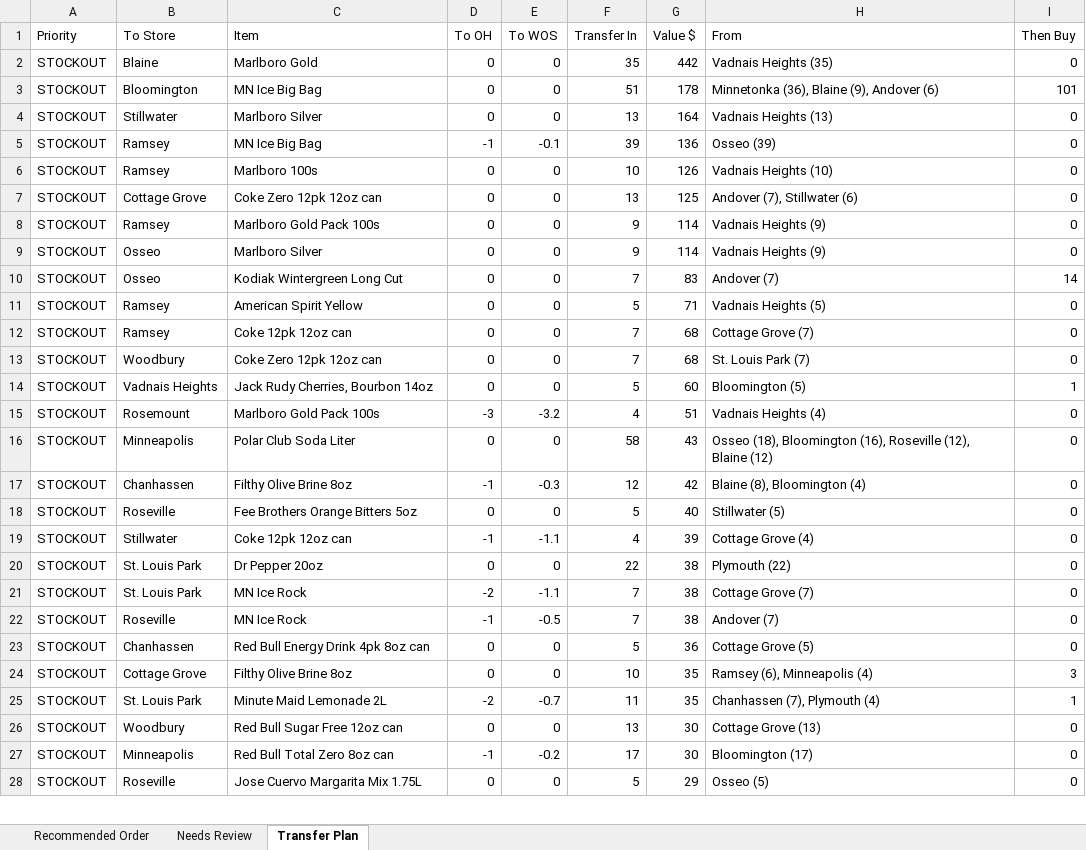
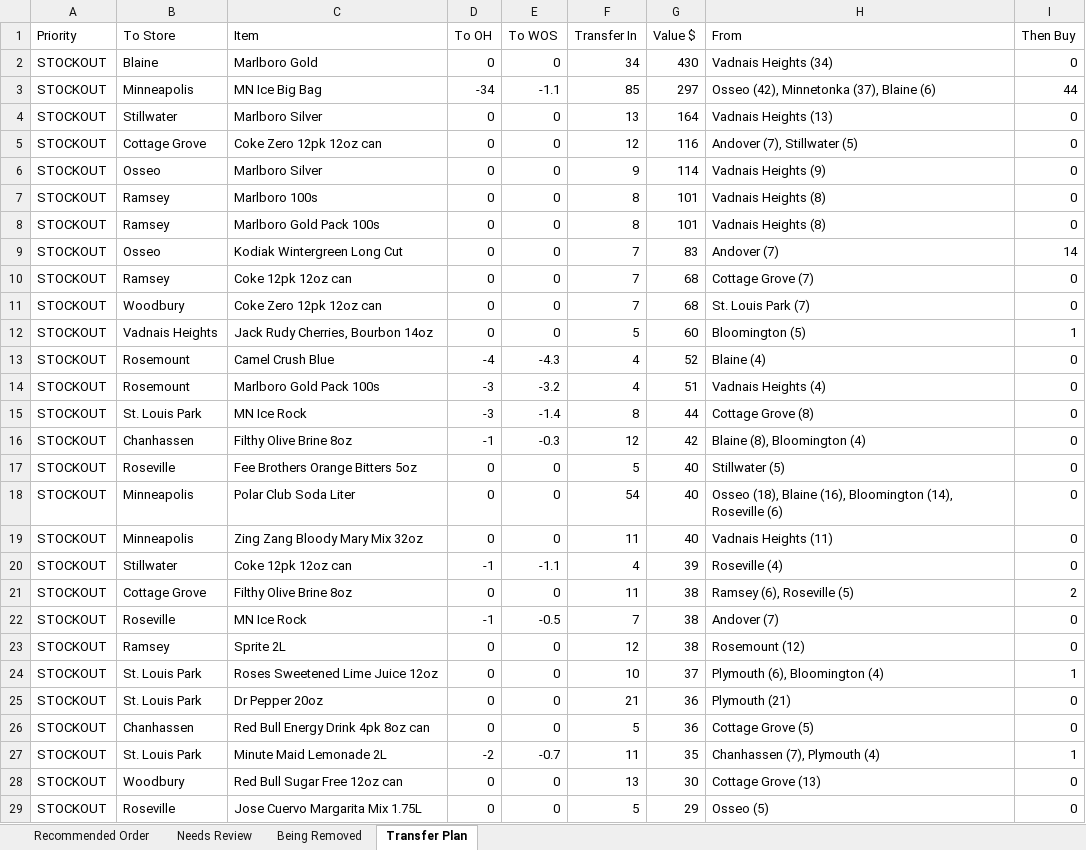
Before and after one commit to Akuklok/thc-dashboard, an Excel workbook: data/Other Recommended Order.xlsx, sheet Transfer Plan, drawn as a sheet; only a part is shown; values as stored, in another font and other column widths than the file's, no borders; removed rows and columns are numbered as before the commit, all else as after; the diff covers the shown part only; the diff names each change by its address in the sheet, - before the commit and + after, or states it on an @@ line.

```diff
--- a/data/Other Recommended Order.xlsx (sheet Transfer Plan)
+++ b/data/Other Recommended Order.xlsx (sheet Transfer Plan)
+sheet tab: Being Removed
-F2 (Transfer In): 35
+F2 (Transfer In): 34
-G2 (Value $): 442
+G2 (Value $): 430
-H2 (From): Vadnais Heights (35)
+H2 (From): Vadnais Heights (34)
-row 3: STOCKOUT | Bloomington | MN Ice Big Bag | 0 | 0 | 51 | 178 | Minnetonka (36), Blaine (9), Andover (6) | 101
+row 3: STOCKOUT | Minneapolis | MN Ice Big Bag | -34 | -1.1 | 85 | 297 | Osseo (42), Minnetonka (37), Blaine (6) | 44
-row 5: STOCKOUT | Ramsey | MN Ice Big Bag | -1 | -0.1 | 39 | 136 | Osseo (39) | 0
-row 6: STOCKOUT | Ramsey | Marlboro 100s | 0 | 0 | 10 | 126 | Vadnais Heights (10) | 0
-F5 (Transfer In): 13
+F5 (Transfer In): 12
-G5 (Value $): 125
+G5 (Value $): 116
-H5 (From): Andover (7), Stillwater (6)
+H5 (From): Andover (7), Stillwater (5)
-row 8: STOCKOUT | Ramsey | Marlboro Gold Pack 100s | 0 | 0 | 9 | 114 | Vadnais Heights (9) | 0
+row 7: STOCKOUT | Ramsey | Marlboro 100s | 0 | 0 | 8 | 101 | Vadnais Heights (8) | 0
+row 8: STOCKOUT | Ramsey | Marlboro Gold Pack 100s | 0 | 0 | 8 | 101 | Vadnais Heights (8) | 0
-row 11: STOCKOUT | Ramsey | American Spirit Yellow | 0 | 0 | 5 | 71 | Vadnais Heights (5) | 0
+row 13: STOCKOUT | Rosemount | Camel Crush Blue | -4 | -4.3 | 4 | 52 | Blaine (4) | 0
-row 16: STOCKOUT | Minneapolis | Polar Club Soda Liter | 0 | 0 | 58 | 43 | Osseo (18), Bloomington (16), Roseville (12), Blaine (12) | 0
+row 15: STOCKOUT | St. Louis Park | MN Ice Rock | -3 | -1.4 | 8 | 44 | Cottage Grove (8) | 0
+row 18: STOCKOUT | Minneapolis | Polar Club Soda Liter | 0 | 0 | 54 | 40 | Osseo (18), Blaine (16), Bloomington (14), Roseville (6) | 0
+row 19: STOCKOUT | Minneapolis | Zing Zang Bloody Mary Mix 32oz | 0 | 0 | 11 | 40 | Vadnais Heights (11) | 0
-H20 (From): Cottage Grove (4)
+H20 (From): Roseville (4)
-B21 (To Store): St. Louis Park
+B21 (To Store): Cottage Grove
-C21 (Item): Dr Pepper 20oz
+C21 (Item): Filthy Olive Brine 8oz
-F21 (Transfer In): 22
+F21 (Transfer In): 11
-H21 (From): Plymouth (22)
+H21 (From): Ramsey (6), Roseville (5)
-I21 (Then Buy): 0
+I21 (Then Buy): 2
-row 21: STOCKOUT | St. Louis Park | MN Ice Rock | -2 | -1.1 | 7 | 38 | Cottage Grove (7) | 0
+row 23: STOCKOUT | Ramsey | Sprite 2L | 0 | 0 | 12 | 38 | Rosemount (12) | 0
+row 24: STOCKOUT | St. Louis Park | Roses Sweetened Lime Juice 12oz | 0 | 0 | 10 | 37 | Plymouth (6), Bloomington (4) | 1
+row 25: STOCKOUT | St. Louis Park | Dr Pepper 20oz | 0 | 0 | 21 | 36 | Plymouth (21) | 0
-row 24: STOCKOUT | Cottage Grove | Filthy Olive Brine 8oz | 0 | 0 | 10 | 35 | Ramsey (6), Minneapolis (4) | 3
-row 27: STOCKOUT | Minneapolis | Red Bull Total Zero 8oz can | -1 | -0.2 | 17 | 30 | Bloomington (17) | 0
```
Also changed, not shown: 81 added rows, 61 removed rows and 323 edited cells elsewhere in this sheet, sheet Recommended Order, sheet Needs Review, data/Beer Recommended Order.xlsx, data/Spirits Recommended Order.xlsx, 24 other files.
